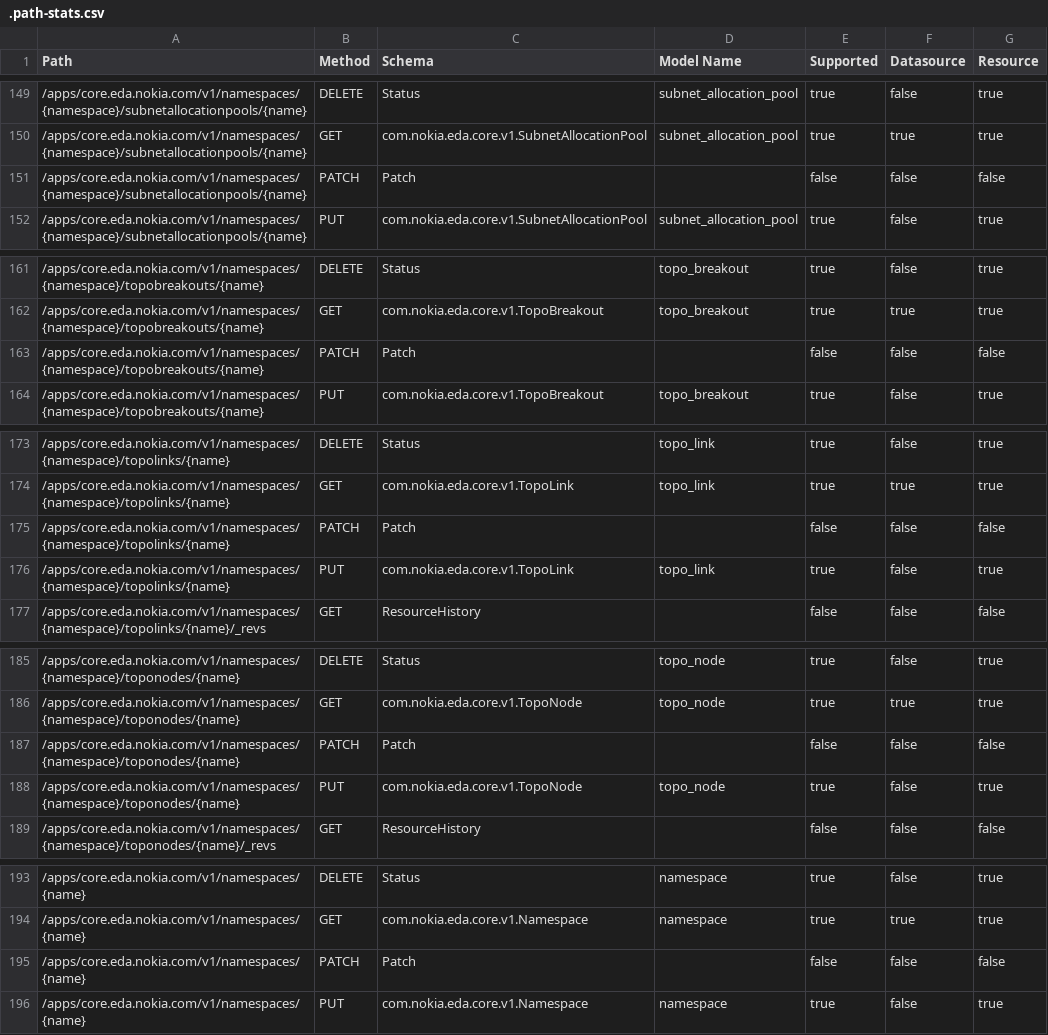
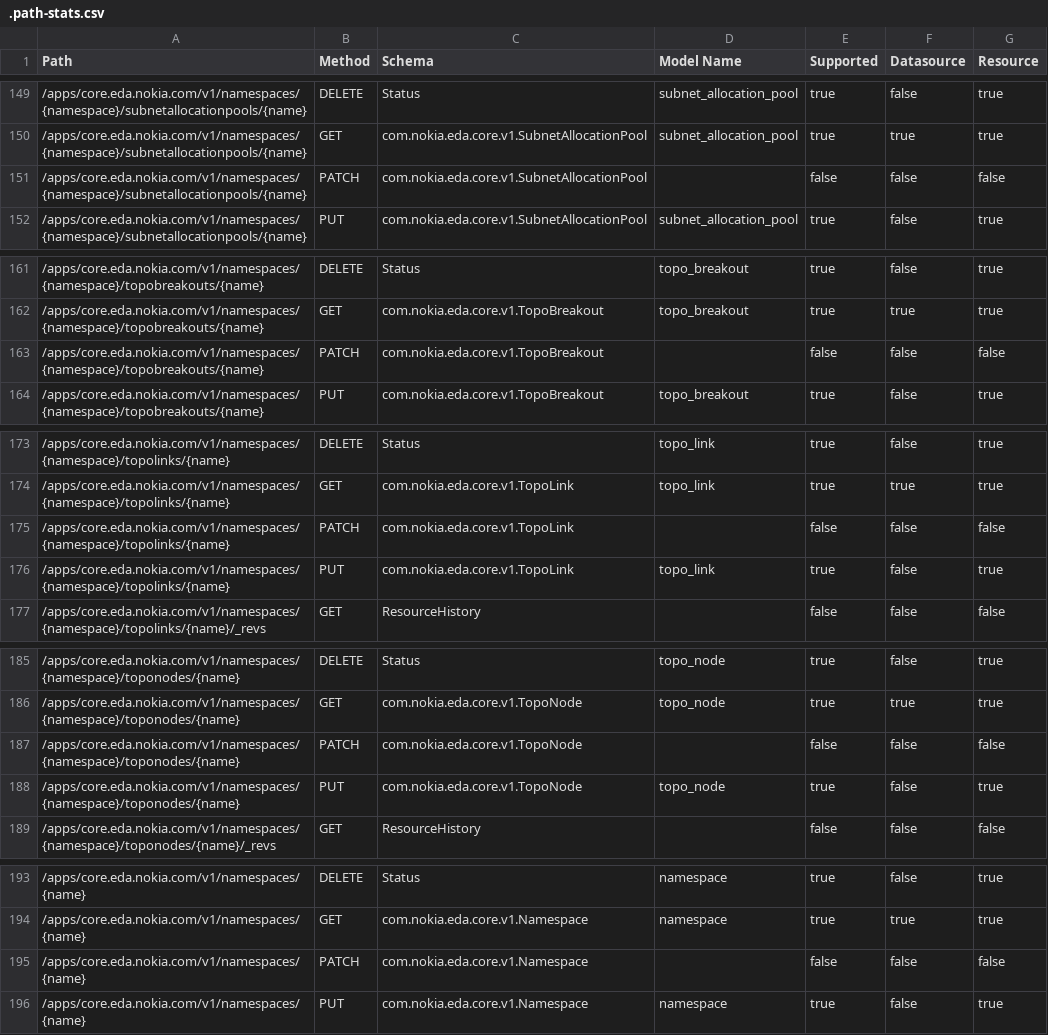
Before and after one commit to nokia-eda/terraform-provider-coreapp-v1, a CSV file: .path-stats.csv, drawn as a sheet; only a part is shown, gaps mark what is left out; the diff covers the shown part only.

```diff
--- a/.path-stats.csv
+++ b/.path-stats.csv
@@ -150,3 +150,3 @@ Path,Method,Schema,Model Name,Supported,Datasource,Resource
 /apps/core.eda.nokia.com/v1/namespaces/{namespace}/subnetallocationpools/{name},GET,com.nokia.eda.core.v1.SubnetAllocationPool,subnet_allocation_pool,true,true,true
-/apps/core.eda.nokia.com/v1/namespaces/{namespace}/subnetallocationpools/{name},PATCH,Patch,,false,false,false
+/apps/core.eda.nokia.com/v1/namespaces/{namespace}/subnetallocationpools/{name},PATCH,com.nokia.eda.core.v1.SubnetAllocationPool,,false,false,false
 /apps/core.eda.nokia.com/v1/namespaces/{namespace}/subnetallocationpools/{name},PUT,com.nokia.eda.core.v1.SubnetAllocationPool,subnet_allocation_pool,true,false,true
@@ -162,3 +162,3 @@ Path,Method,Schema,Model Name,Supported,Datasource,Resource
 /apps/core.eda.nokia.com/v1/namespaces/{namespace}/topobreakouts/{name},GET,com.nokia.eda.core.v1.TopoBreakout,topo_breakout,true,true,true
-/apps/core.eda.nokia.com/v1/namespaces/{namespace}/topobreakouts/{name},PATCH,Patch,,false,false,false
+/apps/core.eda.nokia.com/v1/namespaces/{namespace}/topobreakouts/{name},PATCH,com.nokia.eda.core.v1.TopoBreakout,,false,false,false
 /apps/core.eda.nokia.com/v1/namespaces/{namespace}/topobreakouts/{name},PUT,com.nokia.eda.core.v1.TopoBreakout,topo_breakout,true,false,true
@@ -174,3 +174,3 @@ Path,Method,Schema,Model Name,Supported,Datasource,Resource
 /apps/core.eda.nokia.com/v1/namespaces/{namespace}/topolinks/{name},GET,com.nokia.eda.core.v1.TopoLink,topo_link,true,true,true
-/apps/core.eda.nokia.com/v1/namespaces/{namespace}/topolinks/{name},PATCH,Patch,,false,false,false
+/apps/core.eda.nokia.com/v1/namespaces/{namespace}/topolinks/{name},PATCH,com.nokia.eda.core.v1.TopoLink,,false,false,false
 /apps/core.eda.nokia.com/v1/namespaces/{namespace}/topolinks/{name},PUT,com.nokia.eda.core.v1.TopoLink,topo_link,true,false,true
@@ -186,3 +186,3 @@ Path,Method,Schema,Model Name,Supported,Datasource,Resource
 /apps/core.eda.nokia.com/v1/namespaces/{namespace}/toponodes/{name},GET,com.nokia.eda.core.v1.TopoNode,topo_node,true,true,true
-/apps/core.eda.nokia.com/v1/namespaces/{namespace}/toponodes/{name},PATCH,Patch,,false,false,false
+/apps/core.eda.nokia.com/v1/namespaces/{namespace}/toponodes/{name},PATCH,com.nokia.eda.core.v1.TopoNode,,false,false,false
 /apps/core.eda.nokia.com/v1/namespaces/{namespace}/toponodes/{name},PUT,com.nokia.eda.core.v1.TopoNode,topo_node,true,false,true
@@ -194,3 +194,3 @@ Path,Method,Schema,Model Name,Supported,Datasource,Resource
 /apps/core.eda.nokia.com/v1/namespaces/{name},GET,com.nokia.eda.core.v1.Namespace,namespace,true,true,true
-/apps/core.eda.nokia.com/v1/namespaces/{name},PATCH,Patch,,false,false,false
+/apps/core.eda.nokia.com/v1/namespaces/{name},PATCH,com.nokia.eda.core.v1.Namespace,,false,false,false
 /apps/core.eda.nokia.com/v1/namespaces/{name},PUT,com.nokia.eda.core.v1.Namespace,namespace,true,false,true
```
Also changed, not shown: 12 edited cells elsewhere in this file, 3 other files.
